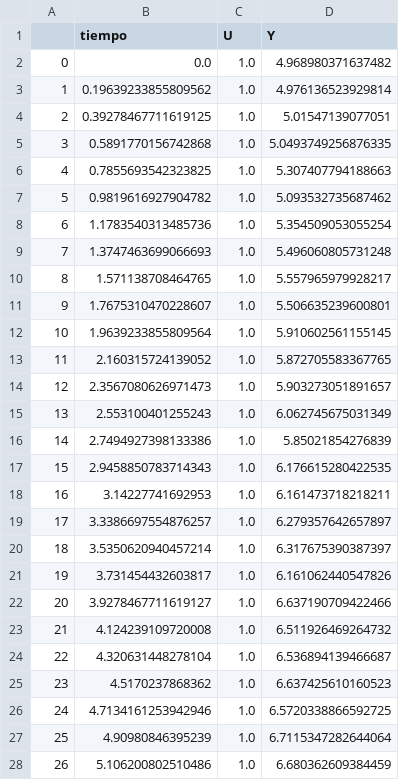
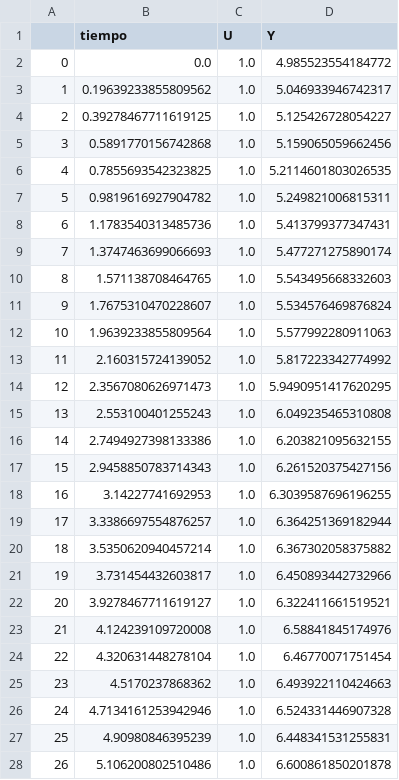
Before and after one commit to pierrediazp/Control, a CSV file: Datos/DatoEscalon.csv, drawn as a sheet; only a part is shown; the diff covers the shown part only.

```diff
--- a/Datos/DatoEscalon.csv
+++ b/Datos/DatoEscalon.csv
@@ -1,28 +1,28 @@
 ,tiempo,U,Y
-0,0.0,1.0,4.968980371637482
-1,0.19639233855809562,1.0,4.976136523929814
-2,0.39278467711619125,1.0,5.01547139077051
-3,0.5891770156742868,1.0,5.0493749256876335
-4,0.7855693542323825,1.0,5.307407794188663
-5,0.9819616927904782,1.0,5.093532735687462
-6,1.1783540313485736,1.0,5.354509053055254
-7,1.3747463699066693,1.0,5.496060805731248
-8,1.571138708464765,1.0,5.557965979928217
-9,1.7675310470228607,1.0,5.506635239600801
-10,1.9639233855809564,1.0,5.910602561155145
-11,2.160315724139052,1.0,5.872705583367765
-12,2.3567080626971473,1.0,5.903273051891657
-13,2.553100401255243,1.0,6.062745675031349
-14,2.7494927398133386,1.0,5.85021854276839
-15,2.9458850783714343,1.0,6.176615280422535
-16,3.14227741692953,1.0,6.161473718218211
-17,3.3386697554876257,1.0,6.279357642657897
-18,3.5350620940457214,1.0,6.317675390387397
-19,3.731454432603817,1.0,6.161062440547826
-20,3.9278467711619127,1.0,6.637190709422466
-21,4.124239109720008,1.0,6.511926469264732
-22,4.320631448278104,1.0,6.536894139466687
-23,4.5170237868362,1.0,6.637425610160523
-24,4.7134161253942946,1.0,6.5720338866592725
-25,4.90980846395239,1.0,6.7115347282644064
-26,5.106200802510486,1.0,6.680362609384459
+0,0.0,1.0,4.985523554184772
+1,0.19639233855809562,1.0,5.046933946742317
+2,0.39278467711619125,1.0,5.125426728054227
+3,0.5891770156742868,1.0,5.159065059662456
+4,0.7855693542323825,1.0,5.2114601803026535
+5,0.9819616927904782,1.0,5.249821006815311
+6,1.1783540313485736,1.0,5.413799377347431
+7,1.3747463699066693,1.0,5.477271275890174
+8,1.571138708464765,1.0,5.543495668332603
+9,1.7675310470228607,1.0,5.534576469876824
+10,1.9639233855809564,1.0,5.577992280911063
+11,2.160315724139052,1.0,5.817223342774992
+12,2.3567080626971473,1.0,5.9490951417620295
+13,2.553100401255243,1.0,6.049235465310808
+14,2.7494927398133386,1.0,6.203821095632155
+15,2.9458850783714343,1.0,6.261520375427156
+16,3.14227741692953,1.0,6.3039587696196255
+17,3.3386697554876257,1.0,6.364251369182944
+18,3.5350620940457214,1.0,6.367302058375882
+19,3.731454432603817,1.0,6.450893442732966
+20,3.9278467711619127,1.0,6.322411661519521
+21,4.124239109720008,1.0,6.58841845174976
+22,4.320631448278104,1.0,6.46770071751454
+23,4.5170237868362,1.0,6.493922110424663
+24,4.7134161253942946,1.0,6.524331446907328
+25,4.90980846395239,1.0,6.448341531255831
+26,5.106200802510486,1.0,6.600861850201878
```
Also changed, not shown: 89 edited cells elsewhere in this file, 8 other files.
